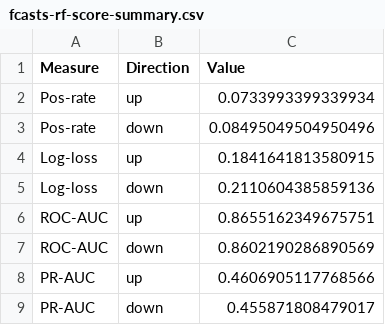
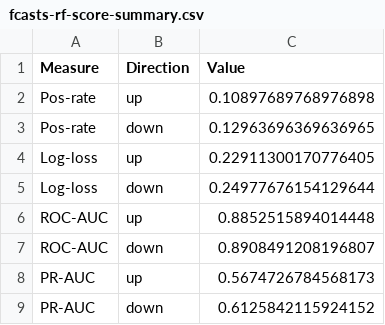
Before and after one commit to vdeminstitute/demspaces, a CSV file: modelrunner/output/fcasts-rf-score-summary.csv, drawn as a sheet.

```diff
--- a/modelrunner/output/fcasts-rf-score-summary.csv
+++ b/modelrunner/output/fcasts-rf-score-summary.csv
@@ -1,9 +1,9 @@
 Measure,Direction,Value
-Pos-rate,up,0.0733993399339934
-Pos-rate,down,0.08495049504950496
-Log-loss,up,0.1841641813580915
-Log-loss,down,0.2110604385859136
-ROC-AUC,up,0.8655162349675751
-ROC-AUC,down,0.8602190286890569
-PR-AUC,up,0.4606905117768566
-PR-AUC,down,0.455871808479017
+Pos-rate,up,0.10897689768976898
+Pos-rate,down,0.12963696369636965
+Log-loss,up,0.22911300170776405
+Log-loss,down,0.24977676154129644
+ROC-AUC,up,0.8852515894014448
+ROC-AUC,down,0.8908491208196807
+PR-AUC,up,0.5674726784568173
+PR-AUC,down,0.6125842115924152
```
Also changed, not shown: modelrunner/output/rf-model-grid.csv, 21 other files.
